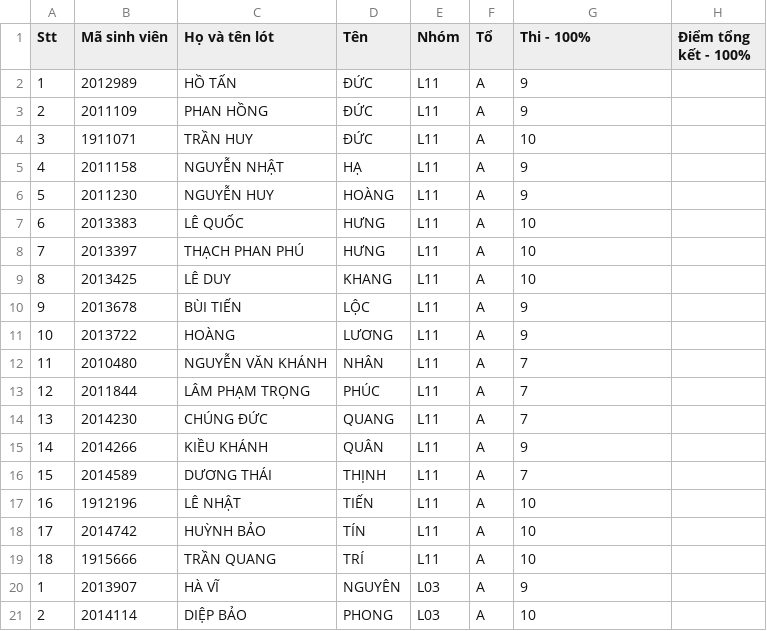
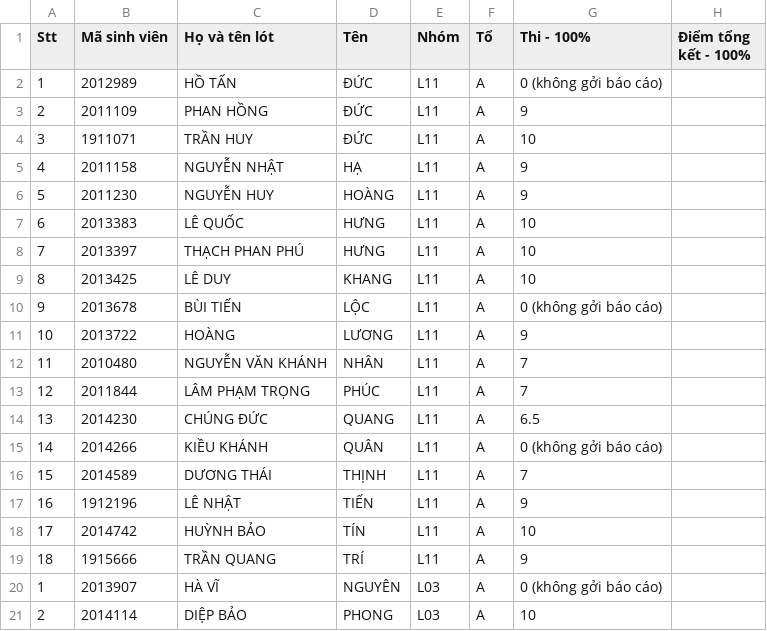
Before and after one commit to ThanhBinhTran/ThanhBinhTran.github.io, a CSV file: CSEprojectsScore/2023_HK222/allscores.csv, drawn as a sheet.

Commit message:
update scores

```diff
--- a/CSEprojectsScore/2023_HK222/allscores.csv
+++ b/CSEprojectsScore/2023_HK222/allscores.csv
@@ -1,3 +1,3 @@
 Stt,Mã sinh viên,Họ và tên lót,Tên,Nhóm,Tổ,Thi - 100%,Điểm tổng kết - 100%
-1,2012989,HỒ TẤN,ĐỨC,L11,A,9,
+1,2012989,HỒ TẤN,ĐỨC,L11,A,0 (không gởi báo cáo),
 2,2011109,PHAN HỒNG,ĐỨC,L11,A,9,
@@ -9,3 +9,3 @@ Stt,Mã sinh viên,Họ và tên lót,Tên,Nhóm,Tổ,Thi - 100%,Điểm tổng
 8,2013425,LÊ DUY,KHANG,L11,A,10,
-9,2013678,BÙI TIẾN,LỘC,L11,A,9,
+9,2013678,BÙI TIẾN,LỘC,L11,A,0 (không gởi báo cáo),
 10,2013722,HOÀNG,LƯƠNG,L11,A,9,
@@ -13,9 +13,9 @@ Stt,Mã sinh viên,Họ và tên lót,Tên,Nhóm,Tổ,Thi - 100%,Điểm tổng
 12,2011844,LÂM PHẠM TRỌNG,PHÚC,L11,A,7,
-13,2014230,CHÚNG ĐỨC,QUANG,L11,A,7,
-14,2014266,KIỀU KHÁNH,QUÂN,L11,A,9,
+13,2014230,CHÚNG ĐỨC,QUANG,L11,A,6.5,
+14,2014266,KIỀU KHÁNH,QUÂN,L11,A,0 (không gởi báo cáo),
 15,2014589,DƯƠNG THÁI,THỊNH,L11,A,7,
-16,1912196,LÊ NHẬT,TIẾN,L11,A,10,
+16,1912196,LÊ NHẬT,TIẾN,L11,A,9,
 17,2014742,HUỲNH BẢO,TÍN,L11,A,10,
-18,1915666,TRẦN QUANG,TRÍ,L11,A,10,
-1,2013907,HÀ VĨ,NGUYÊN,L03,A,9,
+18,1915666,TRẦN QUANG,TRÍ,L11,A,9,
+1,2013907,HÀ VĨ,NGUYÊN,L03,A,0 (không gởi báo cáo),
 2,2014114,DIỆP BẢO,PHONG,L03,A,10,
```
